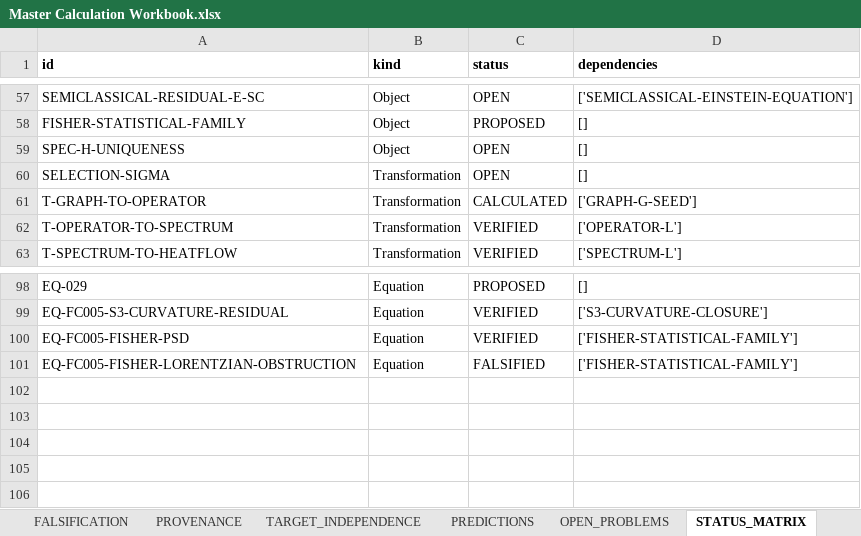
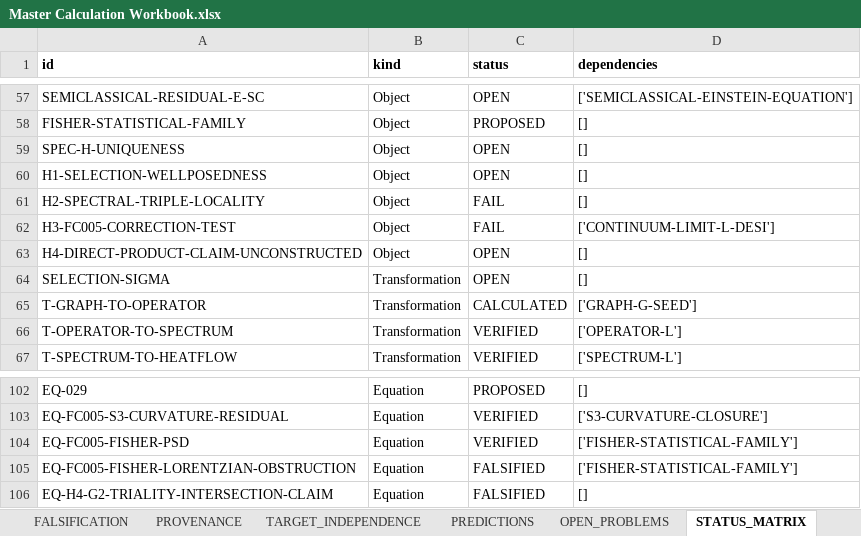
Before and after one commit to BLZIX989/SEIT, an Excel workbook: Master Calculation Workbook.xlsx, sheet STATUS_MATRIX, drawn as a sheet; only a part is shown, gaps mark what is left out; values as stored, in another font and other column widths than the file's, no borders; the diff names each change by its address in the sheet, - before the commit and + after, or states it on an @@ line.

```diff
--- a/Master Calculation Workbook.xlsx (sheet STATUS_MATRIX)
+++ b/Master Calculation Workbook.xlsx (sheet STATUS_MATRIX)
+row 60: H1-SELECTION-WELLPOSEDNESS | Object | OPEN | []
+row 61: H2-SPECTRAL-TRIPLE-LOCALITY | Object | FAIL | []
+row 62: H3-FC005-CORRECTION-TEST | Object | FAIL | ['CONTINUUM-LIMIT-L-DESI']
+row 63: H4-DIRECT-PRODUCT-CLAIM-UNCONSTRUCTED | Object | OPEN | []
+row 106: EQ-H4-G2-TRIALITY-INTERSECTION-CLAIM | Equation | FALSIFIED | []
```
Also changed, not shown: sheet PROVENANCE, sheet OBJECT_REGISTRY, sheet CALCULATIONS, sheet TARGET_INDEPENDENCE, sheet VERIFICATION, sheet ASSUMPTIONS, 5 more sheets, 28 other files.
